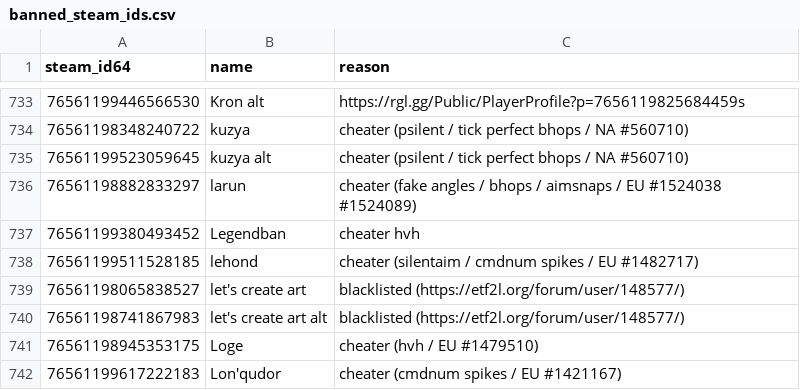
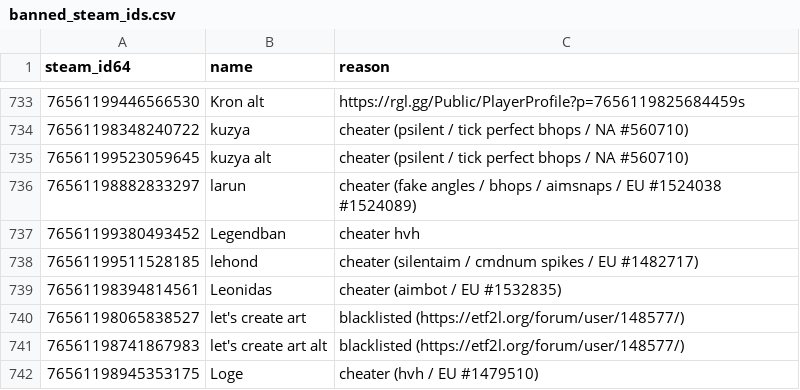
Before and after one commit to Arie/serveme, a CSV file: doc/banned_steam_ids.csv, drawn as a sheet; only a part is shown, gaps mark what is left out; the shorter side is filled out with more unchanged rows; the diff names each change by its address in the sheet, - before the commit and + after, or states it on an @@ line.

Commit message:
Ban cheater

```diff
--- a/doc/banned_steam_ids.csv
+++ b/doc/banned_steam_ids.csv
+row 739: 76561198394814561 | Leonidas | cheater (aimbot / EU #1532835)
```
